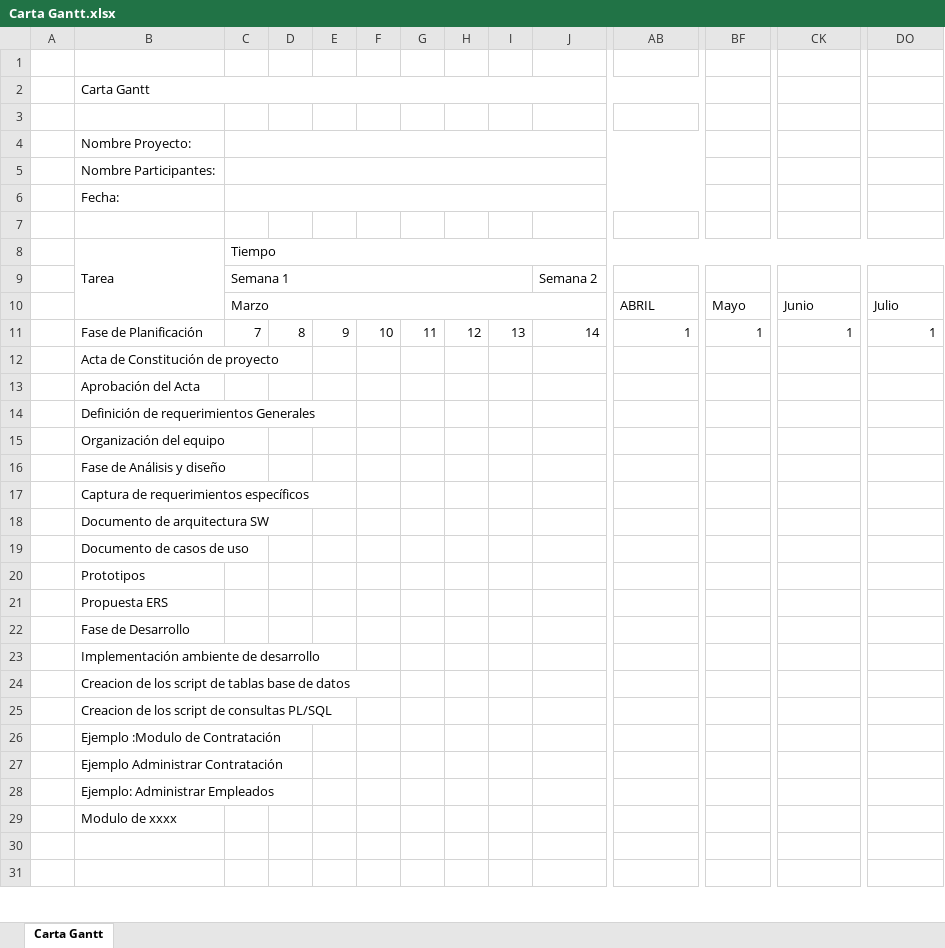
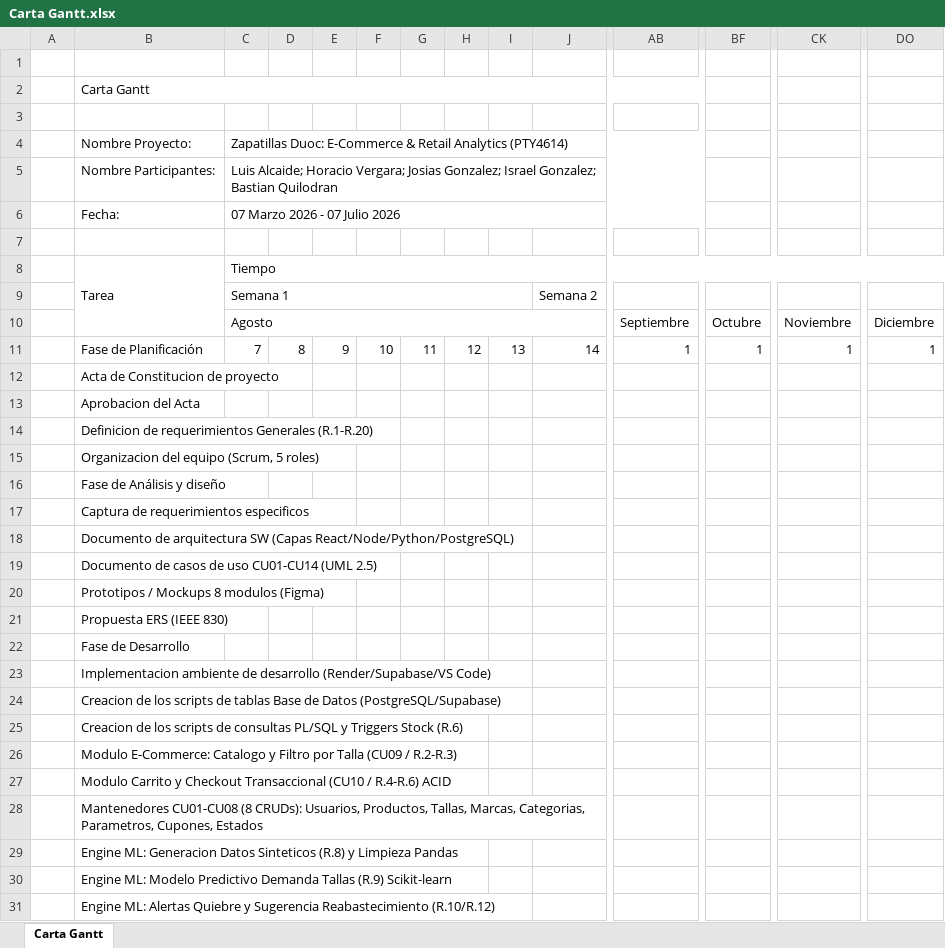
Before and after one commit to Adonias99/Capstone-Grupo-3, an Excel workbook: Grupo 3/Fase 1/Documentos/Carta Gantt.xlsx, sheet Carta Gantt, drawn as a sheet; only a part is shown, gaps mark what is left out; the shorter side is filled out with more unchanged rows; values as stored, in another font and other column widths than the file's, no cell formats; charts and pictures not drawn; removed rows and columns are numbered as before the commit, all else as after; rows hold the shown columns only; the diff covers the shown part only; the diff names each change by its address in the sheet, - before the commit and + after, or states it on an @@ line.

```diff
--- a/Grupo 3/Fase 1/Documentos/Carta Gantt.xlsx (sheet Carta Gantt)
+++ b/Grupo 3/Fase 1/Documentos/Carta Gantt.xlsx (sheet Carta Gantt)
-C4: (empty)
+C4: Zapatillas Duoc: E-Commerce & Retail Analytics (PTY4614)
-C5: (empty)
+C5: Luis Alcaide; Horacio Vergara; Josias Gonzalez; Israel Gonzalez; Bastian Quilodran
-C6: (empty)
+C6: 07 Marzo 2026 - 07 Julio 2026
-row 10:  |  | Marzo |  |  |  |  |  |  |  | ABRIL | Mayo | Junio | Julio
+row 10:  |  | Agosto |  |  |  |  |  |  |  | Septiembre | Octubre | Noviembre | Diciembre
-B12: Acta de Constitución de proyecto
+B12: Acta de Constitucion de proyecto
-B13: Aprobación del Acta
+B13: Aprobacion del Acta
-B14: Definición de requerimientos Generales
+B14: Definicion de requerimientos Generales (R.1-R.20)
-B15: Organización del equipo
+B15: Organizacion del equipo (Scrum, 5 roles)
-B17: Captura de requerimientos específicos
+B17: Captura de requerimientos especificos
-B18: …arquitectura SW
+B18: …arquitectura SW (Capas React/Node/Python/PostgreSQL)
-B19: Documento de casos de uso
+B19: Documento de casos de uso CU01-CU14 (UML 2.5)
-B20: Prototipos
+B20: Prototipos / Mockups 8 modulos (Figma)
-B21: Propuesta ERS
+B21: Propuesta ERS (IEEE 830)
-B23: Implementación ambiente de desarrollo
+B23: Implementacion ambiente de desarrollo (Render/Supabase/VS Code)
-B24: …de los script de tablas base de datos
+B24: …de los scripts de tablas Base de Datos (PostgreSQL/Supabase)
-B25: …de los script de consultas PL/SQL
+B25: …de los scripts de consultas PL/SQL y Triggers Stock (R.6)
-B26: Ejemplo :Modulo de Contratación
+B26: Modulo E-Commerce: Catalogo y Filtro por Talla (CU09 / R.2-R.3)
-B27: Ejemplo Administrar Contratación
+B27: Modulo Carrito y Checkout Transaccional (CU10 / R.4-R.6) ACID
-B28: Ejemplo: Administrar Empleados
+B28: Mantenedores CU01-CU08 (8 CRUDs): Usuarios, Productos, Tallas, Marcas, Categorias, Parametros, Cupones, Estados
-B29: Modulo de xxxx
+B29: Engine ML: Generacion Datos Sinteticos (R.8) y Limpieza Pandas
+row 30:  | Engine ML: Modelo Predictivo Demanda Tallas (R.9) Scikit-learn
+row 31:  | Engine ML: Alertas Quiebre y Sugerencia Reabastecimiento (R.10/R.12)
```
Also changed, not shown: 12 added rows, 20 removed rows, 9 edited cells and merged cells elsewhere in this sheet, cell formats, charts or pictures, Grupo 3/Fase 1/Documentos/Matriz EDT.xlsx, Grupo 3/Fase 1/Documentos/Planilla de Requerimientos.xlsx, 12 other files.
